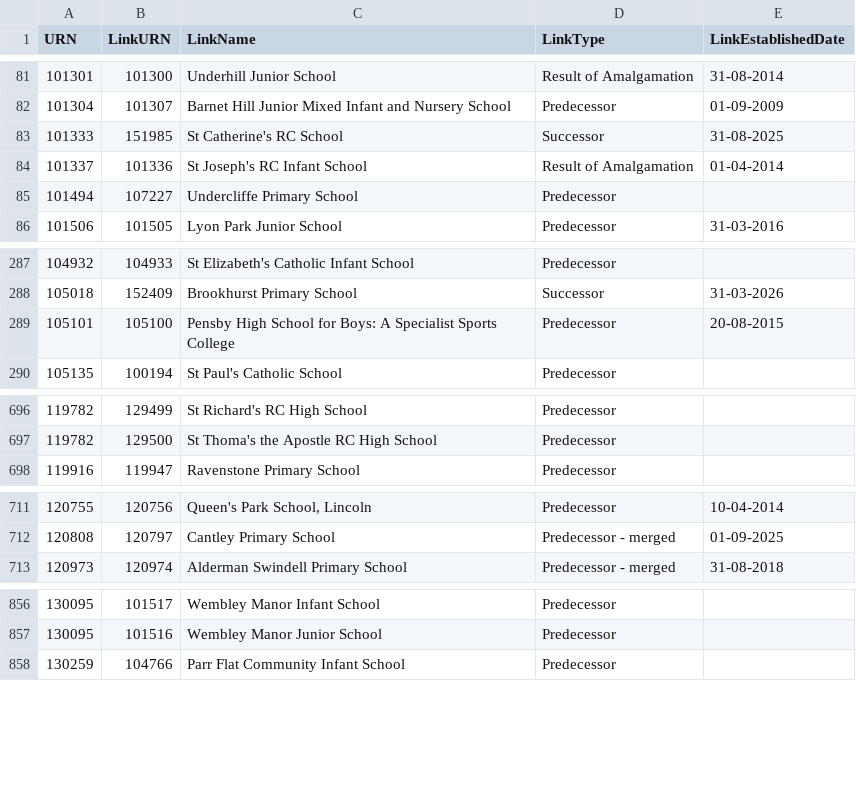
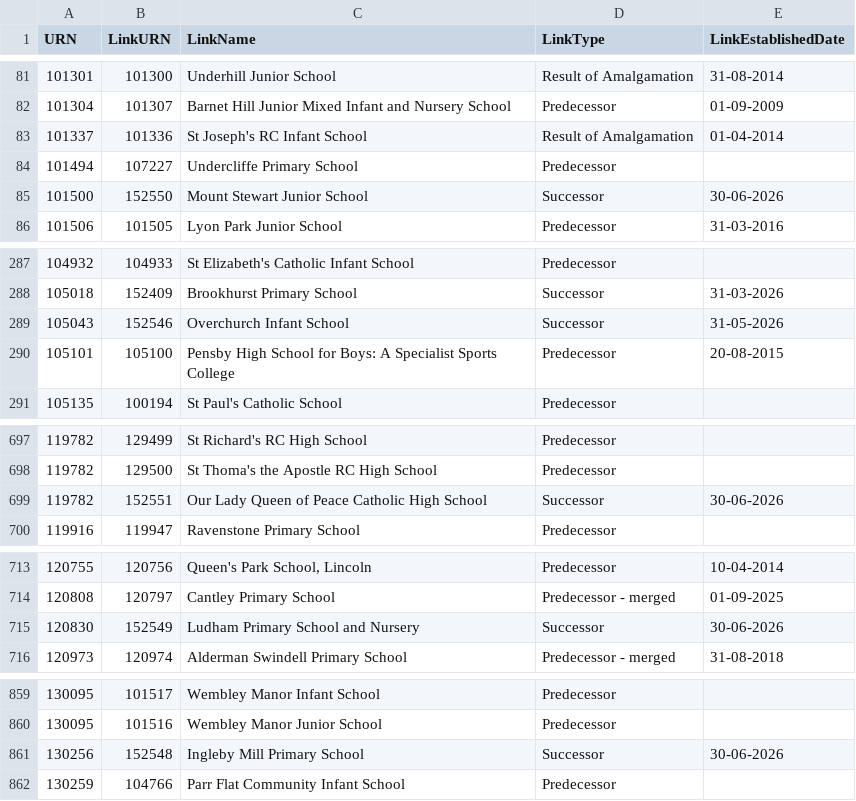
Before and after one commit to RogerHowellDfE/gias-data, a CSV file: data/links_edubaseallstatefunded.csv, drawn as a sheet; only a part is shown, gaps mark what is left out; the diff covers the shown part only.

```diff
--- a/data/links_edubaseallstatefunded.csv
+++ b/data/links_edubaseallstatefunded.csv
@@ -82,5 +82,5 @@
 101304,101307,"Barnet Hill Junior Mixed Infant and Nursery School","Predecessor","01-09-2009"
-101333,151985,"St Catherine's RC School","Successor","31-08-2025"
 101337,101336,"St Joseph's RC Infant School","Result of Amalgamation","01-04-2014"
 101494,107227,"Undercliffe Primary School","Predecessor",""
+101500,152550,"Mount Stewart Junior School","Successor","30-06-2026"
 101506,101505,"Lyon Park Junior School","Predecessor","31-03-2016"
@@ -288,2 +288,3 @@
 105018,152409,"Brookhurst Primary School","Successor","31-03-2026"
+105043,152546,"Overchurch Infant School","Successor","31-05-2026"
 105101,105100,"Pensby High School for Boys: A Specialist Sports College","Predecessor","20-08-2015"
@@ -697,2 +698,3 @@
 119782,129500,"St Thoma's the Apostle RC High School","Predecessor",""
+119782,152551,"Our Lady Queen of Peace Catholic High School","Successor","30-06-2026"
 119916,119947,"Ravenstone Primary School","Predecessor",""
@@ -712,2 +714,3 @@
 120808,120797,"Cantley Primary School","Predecessor - merged","01-09-2025"
+120830,152549,"Ludham Primary School and Nursery","Successor","30-06-2026"
 120973,120974,"Alderman Swindell Primary School","Predecessor - merged","31-08-2018"
@@ -857,2 +860,3 @@
 130095,101516,"Wembley Manor Junior School","Predecessor",""
+130256,152548,"Ingleby Mill Primary School","Successor","30-06-2026"
 130259,104766,"Parr Flat Community Infant School","Predecessor",""
```
Also changed, not shown: 2 added rows and 7 edited cells elsewhere in this file, 2 other files.
